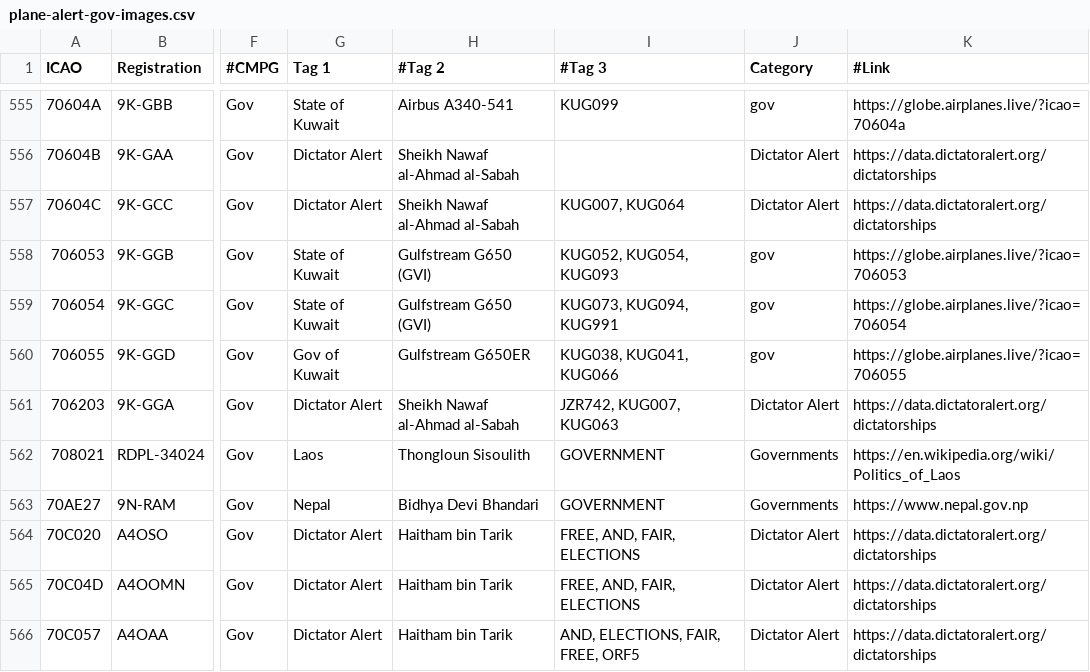
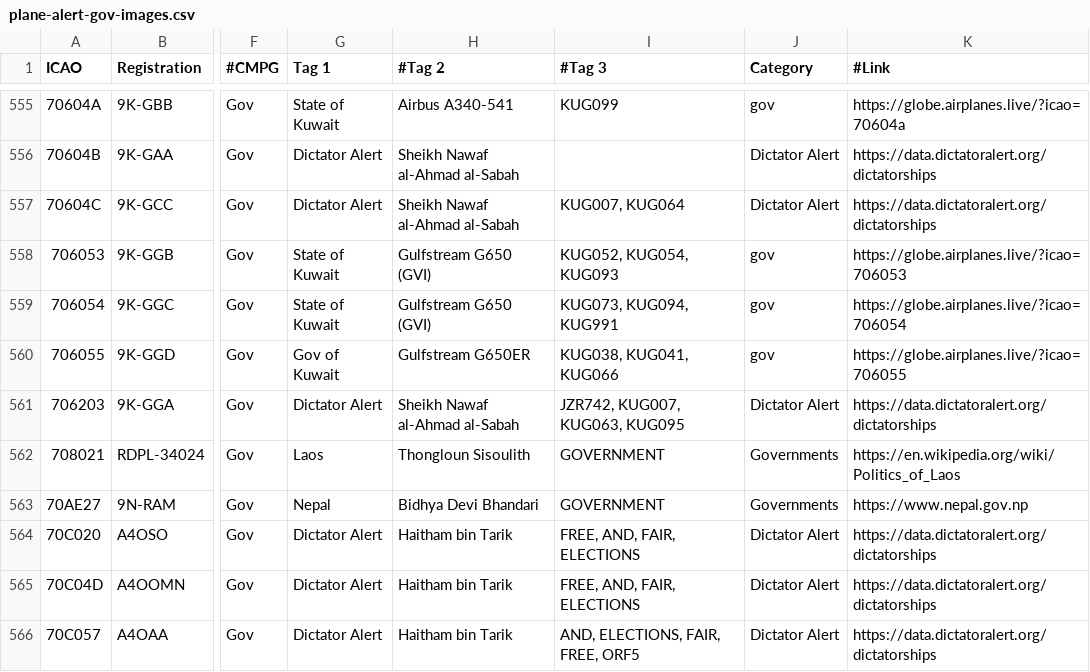
Before and after one commit to djrexishere91/df-adsb-lists, a CSV file: plane-alert-gov-images.csv, drawn as a sheet; only a part is shown, gaps mark what is left out; the diff names each change by its address in the sheet, - before the commit and + after, or states it on an @@ line.

Commit message:
Upsert 706203 -> gov

```diff
--- a/plane-alert-gov-images.csv
+++ b/plane-alert-gov-images.csv
-I561 (#Tag 3): JZR742, KUG007, KUG063
+I561 (#Tag 3): JZR742, KUG007, KUG063, KUG095
```
